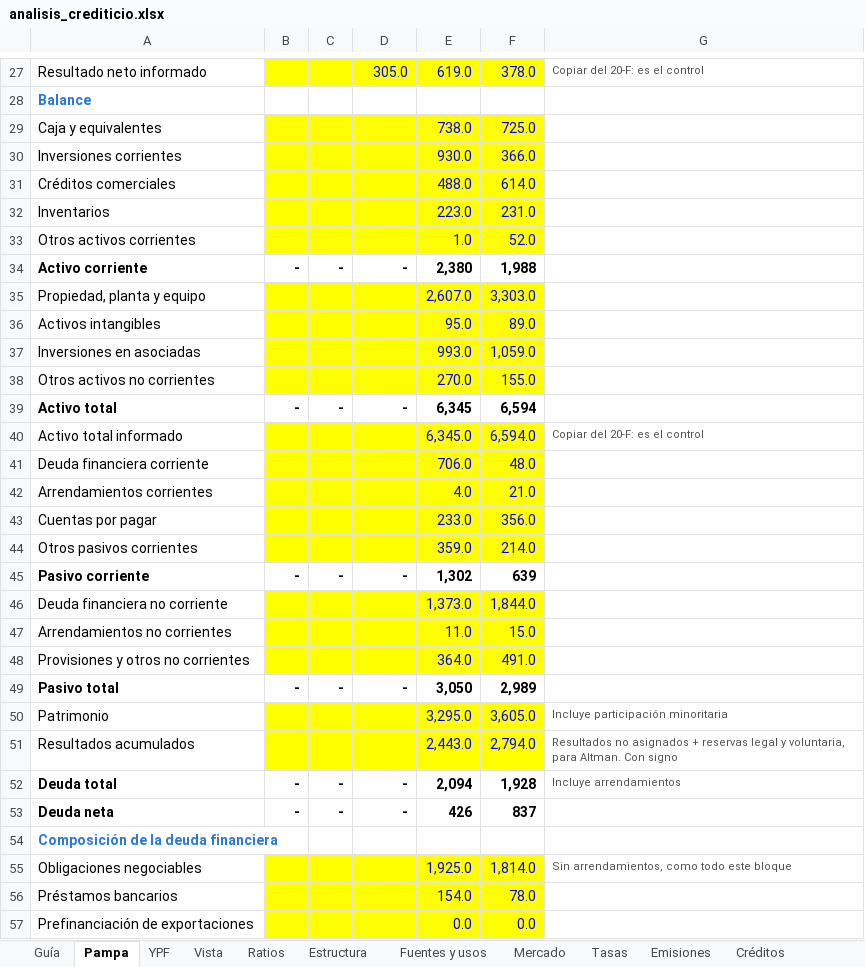
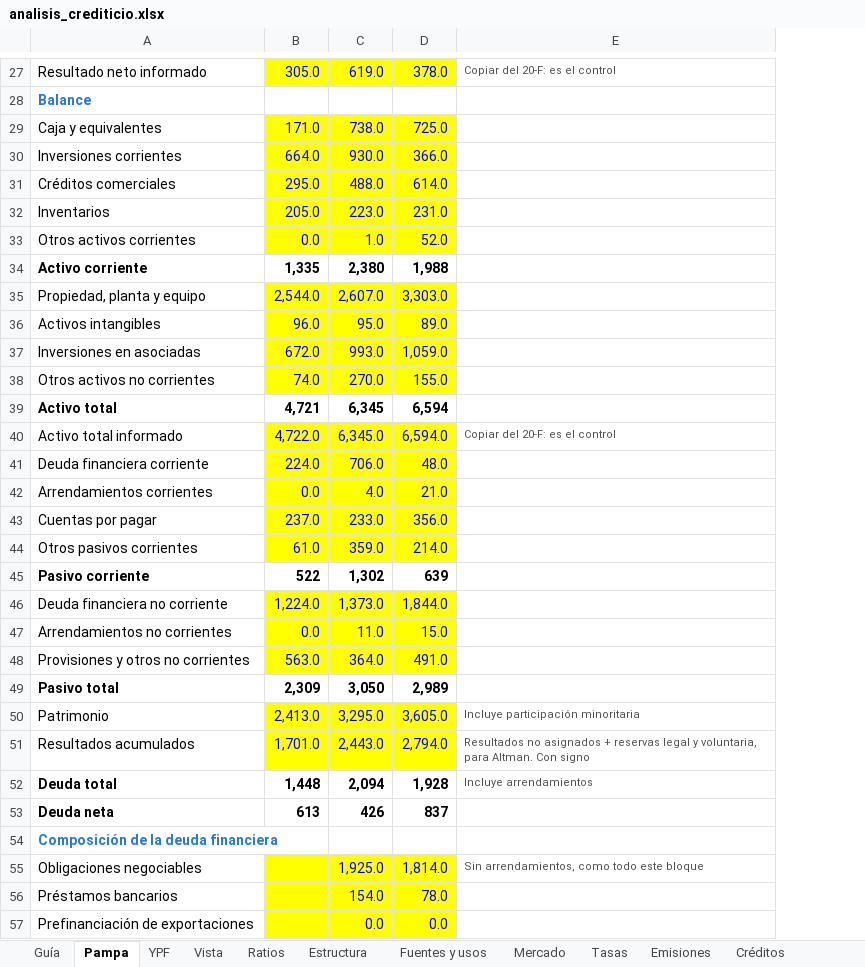
Before and after one commit to alvarez1lucas/analisis-crediticio, an Excel workbook: excel/analisis_crediticio.xlsx, sheet Pampa, drawn as a sheet; only a part is shown, gaps mark what is left out; values as stored, in another font and other column widths than the file's, no borders; conditional formats not drawn; removed rows and columns are numbered as before the commit, all else as after; the diff covers the shown part only; the diff names each change by its address in the sheet, - before the commit and + after, or states it on an @@ line.

Commit message:
Estudio: YPF y balance 2023 de Pampa cargados; el Excel cubre 2023-2025

```diff
--- a/excel/analisis_crediticio.xlsx (sheet Pampa)
+++ b/excel/analisis_crediticio.xlsx (sheet Pampa)
-column B, rows 34-53: - |  |  |  |  | - |  |  |  |  |  | - |  |  |  | - |  |  | - | -
-column C, rows 34-53: - |  |  |  |  | - |  |  |  |  |  | - |  |  |  | - |  |  | - | -
-B29: (empty)
+B29: 171.0
-B30: (empty)
+B30: 664.0
-B31: (empty)
+B31: 295.0
-B32: (empty)
+B32: 205.0
-B33: (empty)
+B33: 0.0
-B34: -
+B34: 1,335
-B35: (empty)
+B35: 2,544.0
-B36: (empty)
+B36: 96.0
-B37: (empty)
+B37: 672.0
-B38: (empty)
+B38: 74.0
-B39: -
+B39: 4,721
-B40: (empty)
+B40: 4,722.0
-B41: (empty)
+B41: 224.0
-B42: (empty)
+B42: 0.0
-B43: (empty)
+B43: 237.0
-B44: (empty)
+B44: 61.0
-B45: -
+B45: 522
-B46: (empty)
+B46: 1,224.0
-B47: (empty)
+B47: 0.0
-B48: (empty)
+B48: 563.0
-B49: -
+B49: 2,309
-B50: (empty)
+B50: 2,413.0
-B51: (empty)
+B51: 1,701.0
-B52: -
+B52: 1,448
-B53: -
+B53: 613
```
Also changed, not shown: 7 edited cells and cell formats elsewhere in this sheet, sheet Ratios, sheet Emisiones, sheet Créditos, sheet Estructura, sheet YPF, sheet Fuentes y usos, 2 more sheets, formulas that keep their value, charts or pictures, 6 other files.
